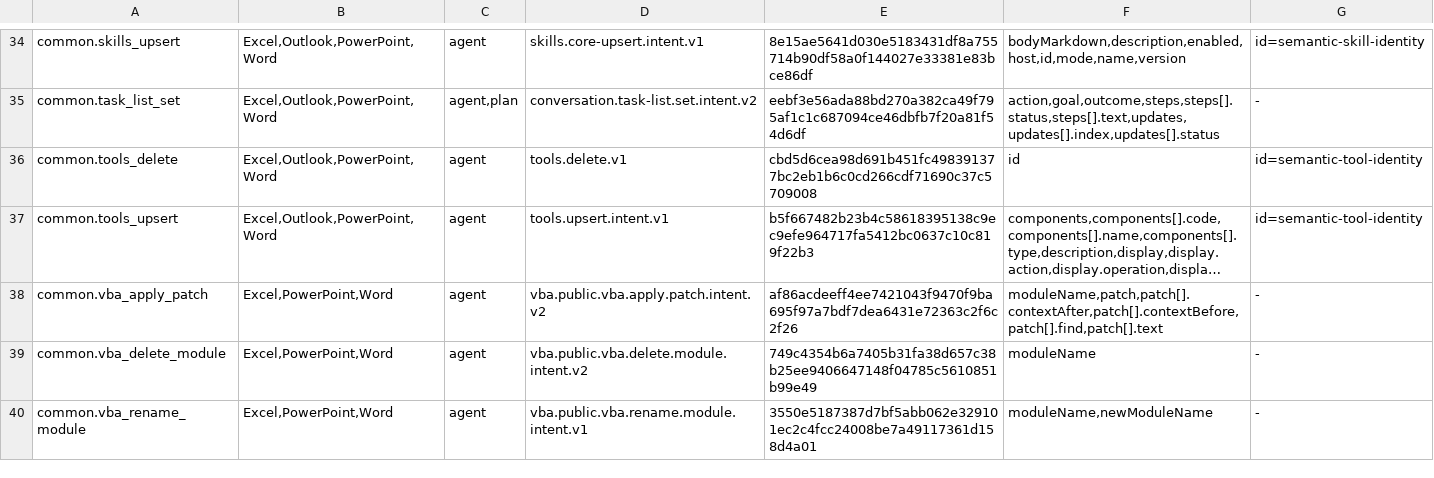
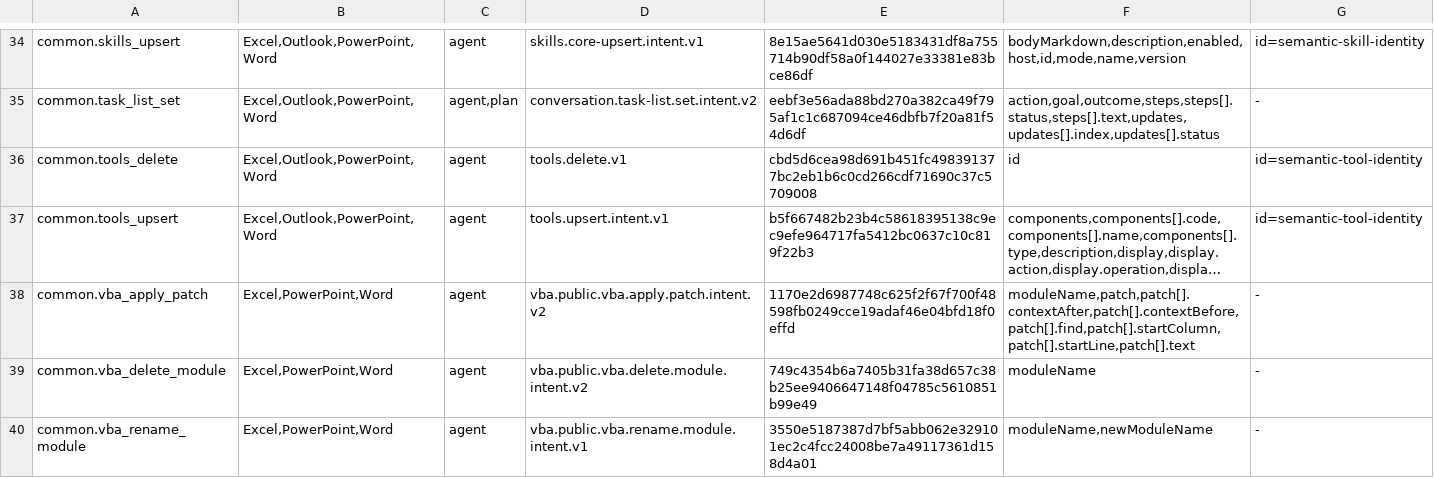
Before and after one commit to Mutagrey/RNAssistant, a TSV file: docs/stabilization/R61_TOOL_PROPERTY_INVENTORY.tsv, drawn as a sheet; only a part is shown, gaps mark what is left out; long unchanged cells end in …; the diff names each change by its address in the sheet, - before the commit and + after, or states it on an @@ line.

Commit message:
fix(agent): preserve mutation outcomes and precise VBA patches
Compile request context after confirmed results, preserve full mutation data and after-state evidence through archival and delivery failures, and select VBA patch occurrences by verified coordinates.

```diff
--- a/docs/stabilization/R61_TOOL_PROPERTY_INVENTORY.tsv
+++ b/docs/stabilization/R61_TOOL_PROPERTY_INVENTORY.tsv
-E38: af86acdeeff4ee7421043f9470f9ba695f97a7bdf7dea6431e72363c2f6c2f26
+E38: 1170e2d6987748c625f2f67f700f48598fb0249cce19adaf46e04bfd18f0effd
-F38: moduleName,patch,patch[].contextAfter,patch[].contextBefore,patch[].find,patch[].text
+F38: moduleName,patch,patch[].contextAfter,patch[].contextBefore,patch[].find,patch[].startColumn,patch[].startLine,patch[].text
```
Also changed, not shown: 22 other files.
